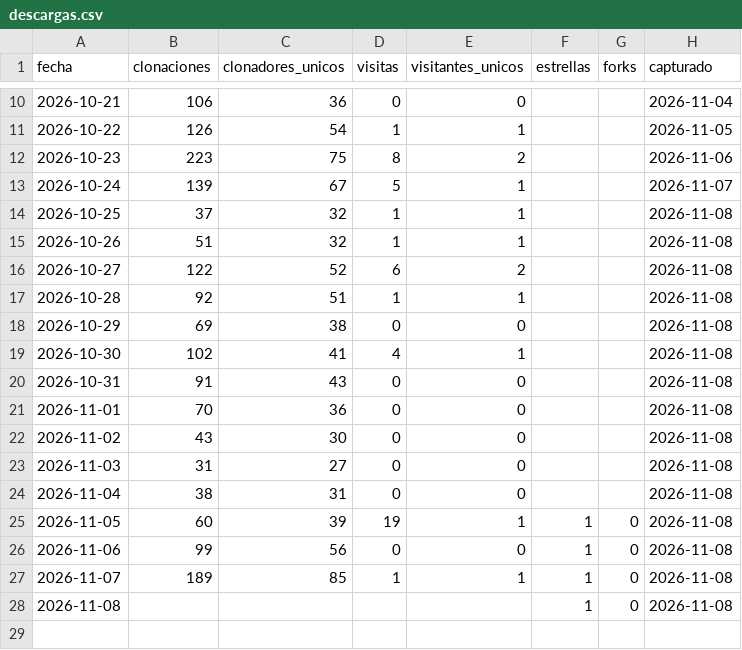
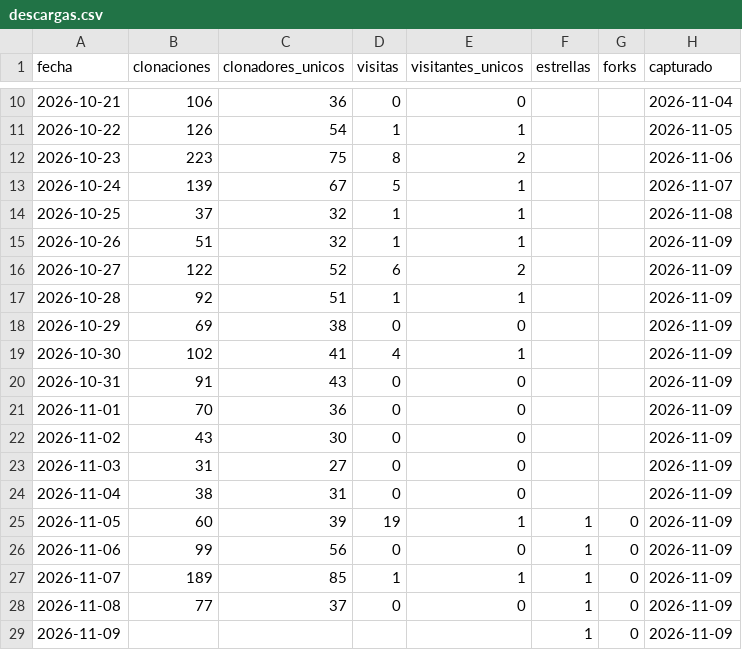
Before and after one commit to josenanez/criterio, a CSV file: descargas.csv, drawn as a sheet; only a part is shown, gaps mark what is left out.

```diff
--- a/descargas.csv
+++ b/descargas.csv
@@ -14,15 +14,16 @@ fecha,clonaciones,clonadores_unicos,visitas,visitantes_unicos,estrellas,forks,ca
 2026-10-25,37,32,1,1,,,2026-11-08
-2026-10-26,51,32,1,1,,,2026-11-08
-2026-10-27,122,52,6,2,,,2026-11-08
-2026-10-28,92,51,1,1,,,2026-11-08
-2026-10-29,69,38,0,0,,,2026-11-08
-2026-10-30,102,41,4,1,,,2026-11-08
-2026-10-31,91,43,0,0,,,2026-11-08
-2026-11-01,70,36,0,0,,,2026-11-08
-2026-11-02,43,30,0,0,,,2026-11-08
-2026-11-03,31,27,0,0,,,2026-11-08
-2026-11-04,38,31,0,0,,,2026-11-08
-2026-11-05,60,39,19,1,1,0,2026-11-08
-2026-11-06,99,56,0,0,1,0,2026-11-08
-2026-11-07,189,85,1,1,1,0,2026-11-08
-2026-11-08,,,,,1,0,2026-11-08
+2026-10-26,51,32,1,1,,,2026-11-09
+2026-10-27,122,52,6,2,,,2026-11-09
+2026-10-28,92,51,1,1,,,2026-11-09
+2026-10-29,69,38,0,0,,,2026-11-09
+2026-10-30,102,41,4,1,,,2026-11-09
+2026-10-31,91,43,0,0,,,2026-11-09
+2026-11-01,70,36,0,0,,,2026-11-09
+2026-11-02,43,30,0,0,,,2026-11-09
+2026-11-03,31,27,0,0,,,2026-11-09
+2026-11-04,38,31,0,0,,,2026-11-09
+2026-11-05,60,39,19,1,1,0,2026-11-09
+2026-11-06,99,56,0,0,1,0,2026-11-09
+2026-11-07,189,85,1,1,1,0,2026-11-09
+2026-11-08,77,37,0,0,1,0,2026-11-09
+2026-11-09,,,,,1,0,2026-11-09
```
